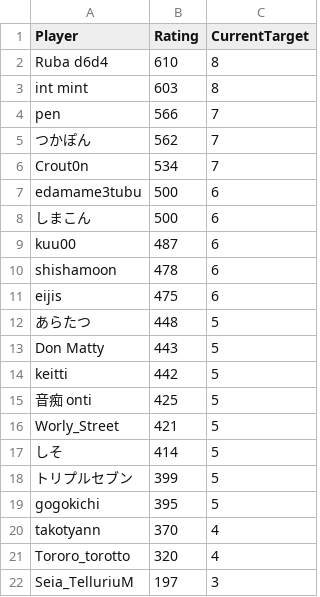
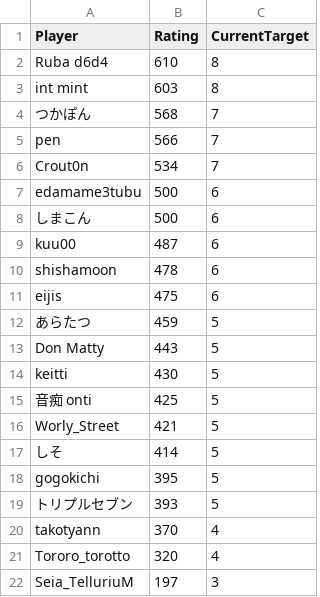
Before and after one commit to eijis-pan/CaromFargoRanking, a CSV file: src/CaromFargoRanking/data/rating_list.csv, drawn as a sheet.

Commit message:
GitHub Actions から差分を Push

```diff
--- a/src/CaromFargoRanking/data/rating_list.csv
+++ b/src/CaromFargoRanking/data/rating_list.csv
@@ -3,4 +3,4 @@
 "int mint","603","8"
+"つかぽん","568","7"
 "pen","566","7"
-"つかぽん","562","7"
 "Crout0n","534","7"
@@ -11,5 +11,5 @@
 "eijis","475","6"
-"あらたつ","448","5"
+"あらたつ","459","5"
 "Don Matty","443","5"
-"keitti","442","5"
+"keitti","430","5"
 "音痴 onti","425","5"
@@ -17,4 +17,4 @@
 "しそ","414","5"
-"トリプルセブン","399","5"
 "gogokichi","395","5"
+"トリプルセブン","393","5"
 "takotyann","370","4"
```
